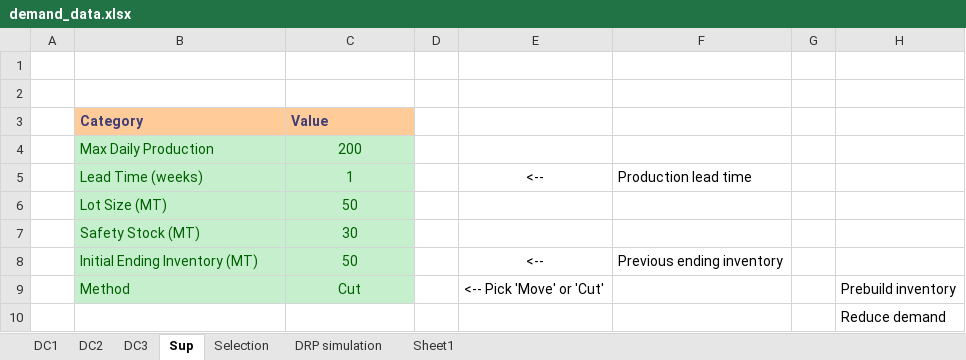
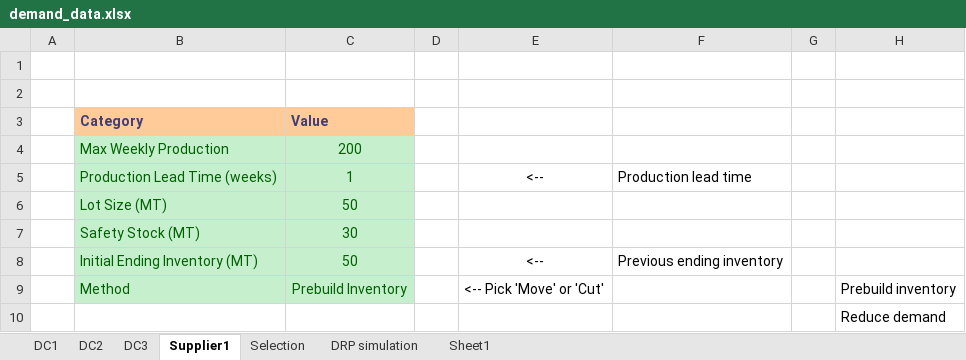
Before and after one commit to acceval/smarttradzt-python-services, an Excel workbook: DRP/demand_data.xlsx, sheet Supplier1, drawn as a sheet; values as stored, in another font and other column widths than the file's, no borders; the diff names each change by its address in the sheet, - before the commit and + after, or states it on an @@ line.

Commit message:
Final tested drp for 1 supplier - nonclass

```diff
--- a/DRP/demand_data.xlsx (sheet Supplier1)
+++ b/DRP/demand_data.xlsx (sheet Supplier1)
-sheet tab: Sup
+sheet tab: Supplier1
-B4: Max Daily Production
+B4: Max Weekly Production
-B5: Lead Time (weeks)
+B5: Production Lead Time (weeks)
-C9: Cut
+C9: Prebuild Inventory
```
Also changed, not shown: sheet Selection, sheet DC2, sheet DC1, sheet DC3, sheet DRP simulation, formulas that keep their value, 1 other file.
